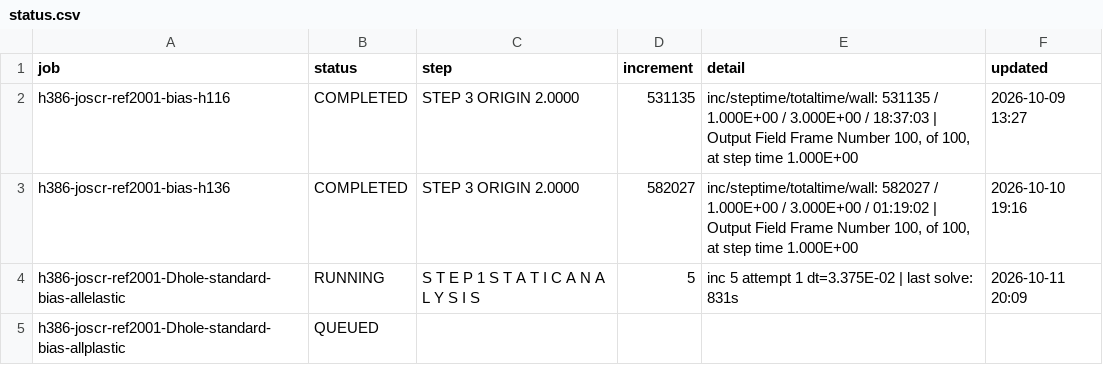
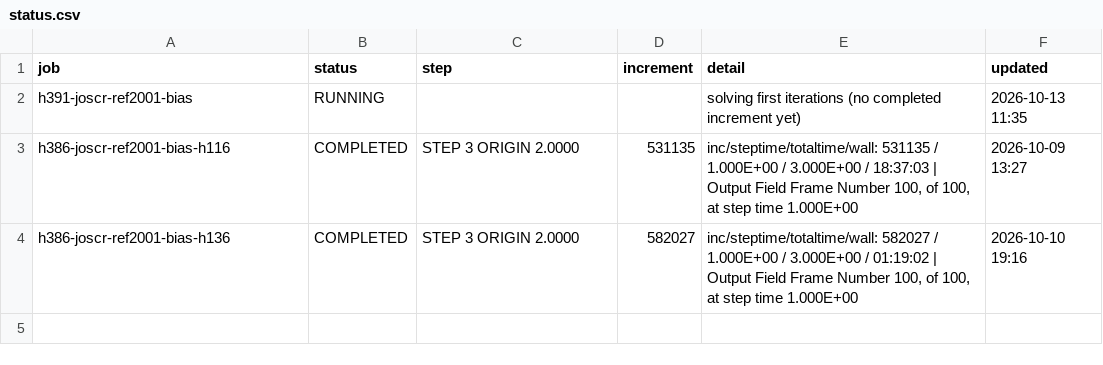
Before and after one commit to ChenYu-K/work_monitor, a CSV file: abaqus/rai/status.csv, drawn as a sheet.

```diff
--- a/abaqus/rai/status.csv
+++ b/abaqus/rai/status.csv
@@ -1,5 +1,4 @@
 "job","status","step","increment","detail","updated"
+"h391-joscr-ref2001-bias","RUNNING","","","solving first iterations (no completed increment yet)","2026-10-13 11:35"
 "h386-joscr-ref2001-bias-h116","COMPLETED","STEP 3  ORIGIN 2.0000","531135","inc/steptime/totaltime/wall: 531135 / 1.000E+00 / 3.000E+00 / 18:37:03 | Output Field Frame Number   100, of    100, at step time 1.000E+00","2026-10-09 13:27"
 "h386-joscr-ref2001-bias-h136","COMPLETED","STEP 3  ORIGIN 2.0000","582027","inc/steptime/totaltime/wall: 582027 / 1.000E+00 / 3.000E+00 / 01:19:02 | Output Field Frame Number   100, of    100, at step time 1.000E+00","2026-10-10 19:16"
-"h386-joscr-ref2001-Dhole-standard-bias-allelastic","RUNNING","S T E P 1 S T A T I C A N A L Y S I S","5","inc 5 attempt 1 dt=3.375E-02 | last solve: 831s","2026-10-11 20:09"
-"h386-joscr-ref2001-Dhole-standard-bias-allplastic","QUEUED","","","",""
```
Also changed, not shown: 3 other files.
